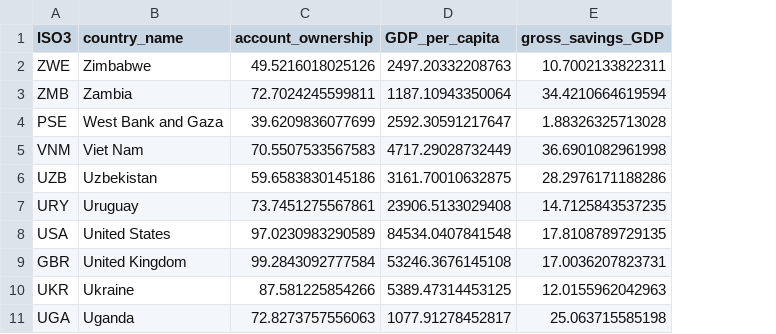
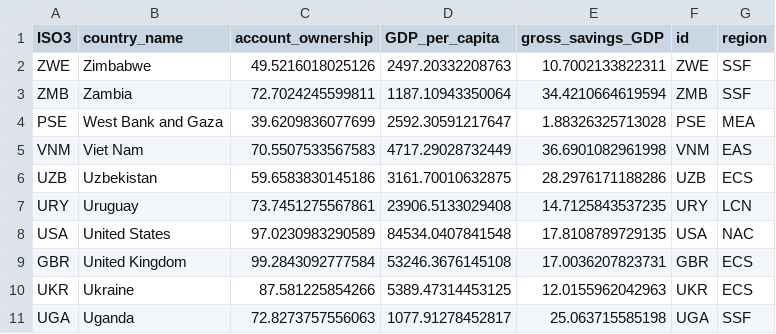
Before and after one commit to CarlosGV1208/CarlosGV1208.github.io, a CSV file: project/ownership_savings.csv, drawn as a sheet; only a part is shown; the diff names each change by its address in the sheet, - before the commit and + after, or states it on an @@ line.

Commit message:
Update ownership_savings.csv

```diff
--- a/project/ownership_savings.csv
+++ b/project/ownership_savings.csv
+column F (id), rows 2-11: ZWE | ZMB | PSE | VNM | UZB | URY | USA | GBR | UKR | UGA
+column G (region), rows 2-11: SSF | SSF | MEA | EAS | ECS | LCN | NAC | ECS | ECS | SSF
```
